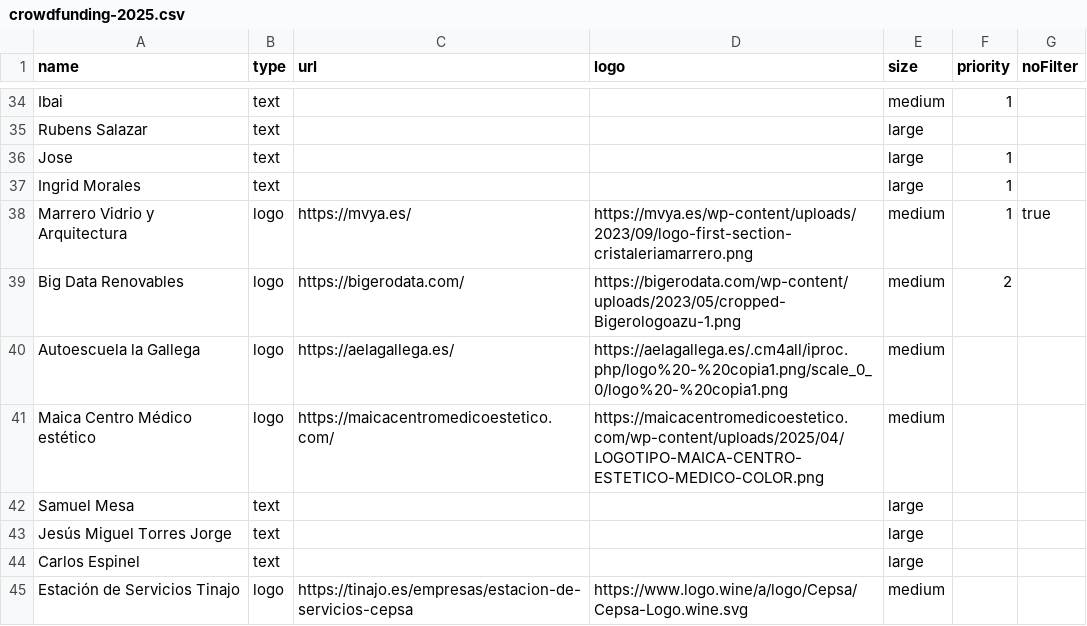
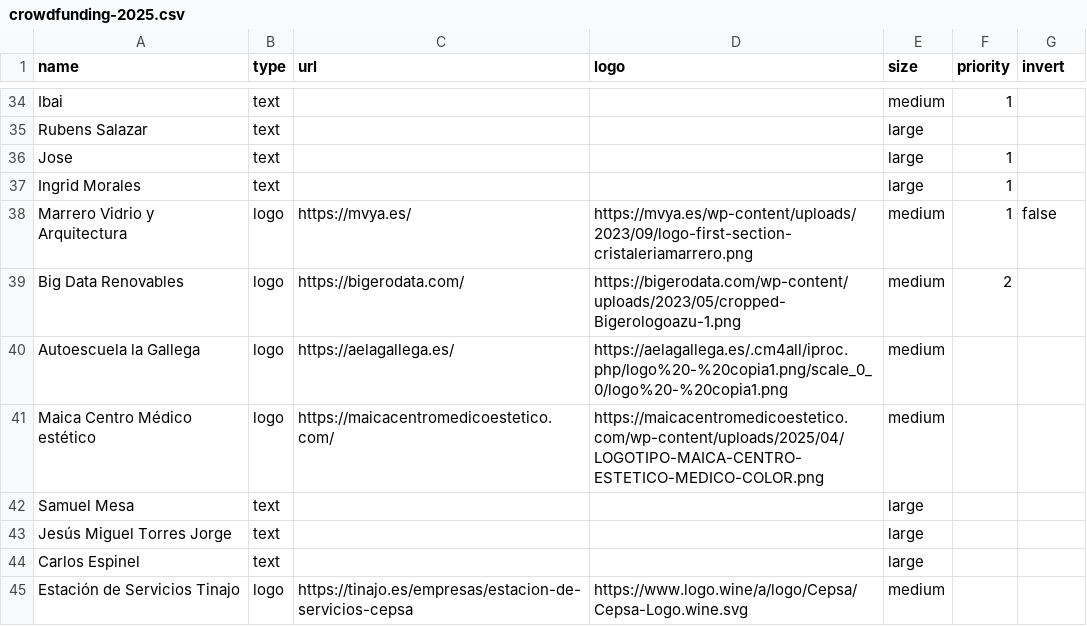
Before and after one commit to Canarias-Racing-Team/crt-web, a CSV file: src/data/crowdfundings/crowdfunding-2025.csv, drawn as a sheet; only a part is shown, gaps mark what is left out; the diff names each change by its address in the sheet, - before the commit and + after, or states it on an @@ line.

```diff
--- a/src/data/crowdfundings/crowdfunding-2025.csv
+++ b/src/data/crowdfundings/crowdfunding-2025.csv
-G1: noFilter
+G1: invert
-G38 (invert): true
+G38 (invert): false
```
Also changed, not shown: 8 other files.
